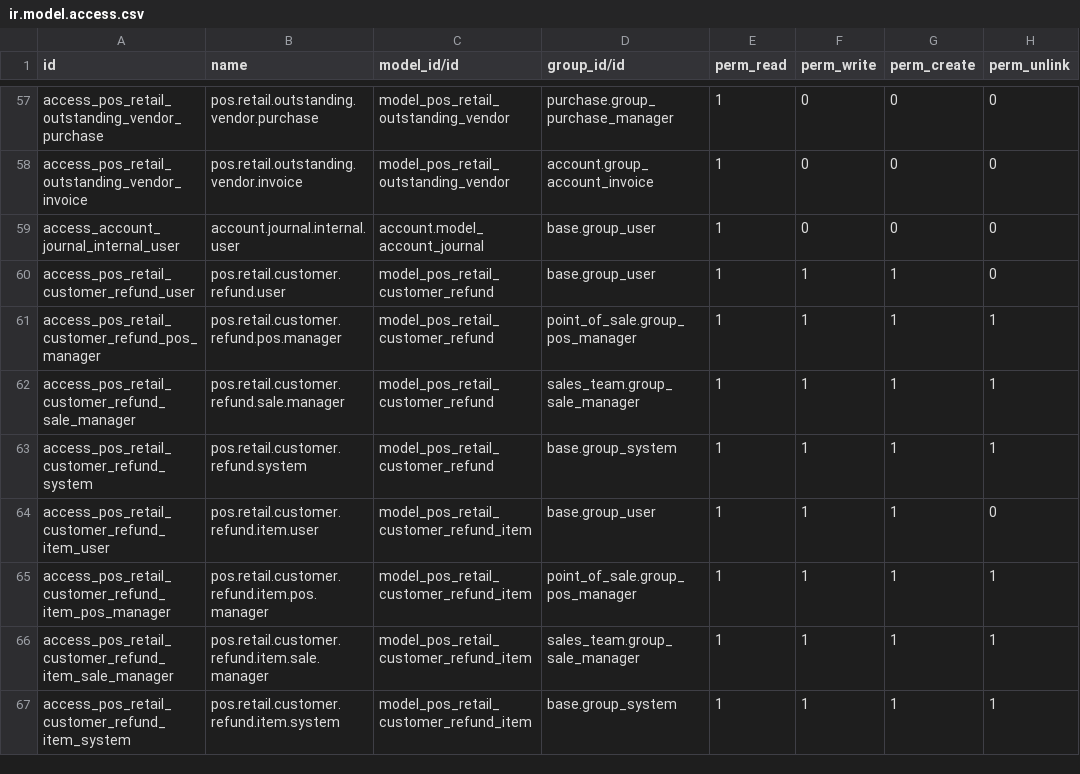
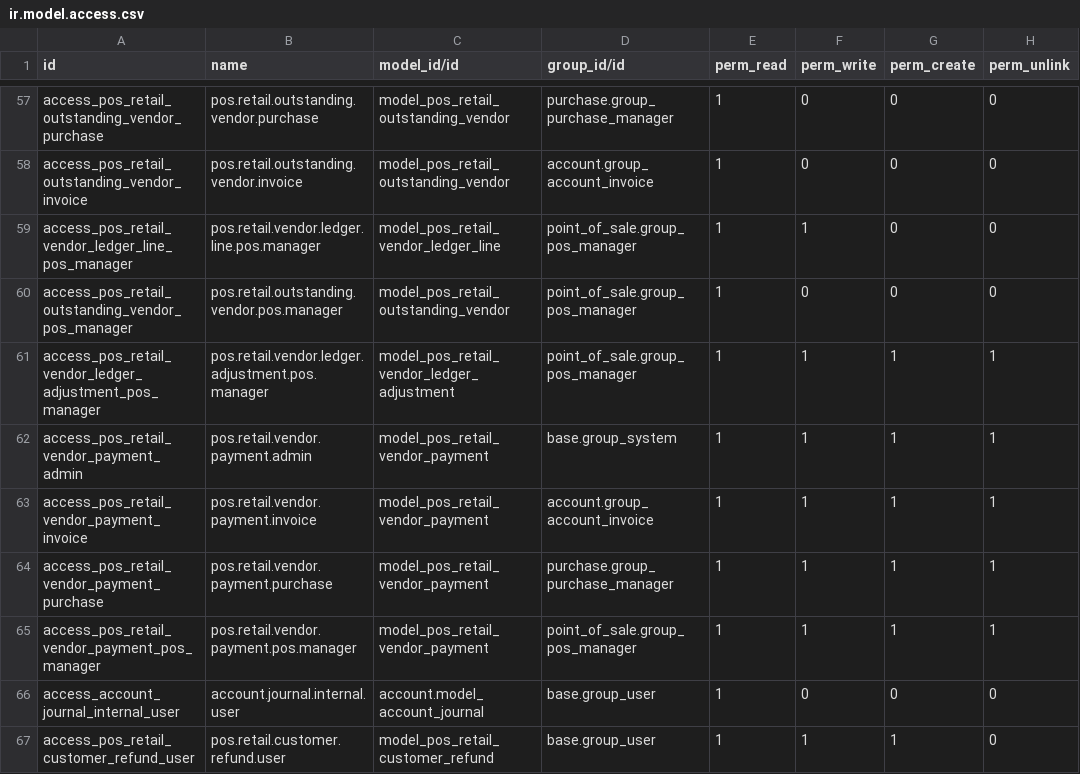
Before and after one commit to samadfastnexa/ostore-pos, a CSV file: security/ir.model.access.csv, drawn as a sheet; only a part is shown, gaps mark what is left out; the shorter side is filled out with more unchanged rows; the diff names each change by its address in the sheet, - before the commit and + after, or states it on an @@ line.

Commit message:
fix(ledger): keep vendors out of the customer khata, and give vendors their own buttons
A supplier (ANMOL SANITARY) showed in the Customer Khata list as owing the
shop 427,901. The two ledgers read different accounts and never share a
row, but nothing stopped the ENTRY being made on the wrong side: every
contact's form offered the customer's "Adjust Khata / Edit Ledger" and
"Receive Payment", a vendor's form had no way to pay him, and at the till
a new vendor with no bill yet opened on the customer tab. So his paper
balance went in as "owes more" and the money paid to him as "payment
received" -- and Odoo marks a contact as a customer once a receivable
entry is posted, so one wrong entry made the supplier a customer.

- customer-side entries (khata adjustment, receive payment, form and
  till) are refused for a contact who is a vendor and not a customer;
  vendor-side entries are refused for a contact who is not a vendor.
  The message names the button to use instead.
- contact form: customer buttons hidden on vendor-only contacts; vendors
  get Pay Vendor (new dialog, the twin of Receive Payment), Vendor Khata
  Adjustment, Vendor Ledger and Vendor Statement PDF. "Also a Customer" /
  "Also a Vendor" make a contact both on purpose.
- till: a vendor with nothing on the customer side opens on the vendor
  tab; the vendor WhatsApp text read a field that does not exist and
  always said "Total Payments Made: 0.00".
- Reporting: "Vendor Ledger" (ledger + outstanding) beside "Customer
  Ledger", and open to shop managers, who had no access to it before.
- scripts/check_ledger_sides.py (read-only) lists contacts already on the
  wrong side with the entries that put them there.

Existing entries are not moved by this change.

```diff
--- a/security/ir.model.access.csv
+++ b/security/ir.model.access.csv
+row 59: access_pos_retail_vendor_ledger_line_pos_manager | pos.retail.vendor.ledger.line.pos.manager | model_pos_retail_vendor_ledger_line | point_of_sale.group_pos_manager | 1 | 1 | 0 | 0
+row 60: access_pos_retail_outstanding_vendor_pos_manager | pos.retail.outstanding.vendor.pos.manager | model_pos_retail_outstanding_vendor | point_of_sale.group_pos_manager | 1 | 0 | 0 | 0
+row 61: access_pos_retail_vendor_ledger_adjustment_pos_manager | pos.retail.vendor.ledger.adjustment.pos.manager | model_pos_retail_vendor_ledger_adjustment | point_of_sale.group_pos_manager | 1 | 1 | 1 | 1
+row 62: access_pos_retail_vendor_payment_admin | pos.retail.vendor.payment.admin | model_pos_retail_vendor_payment | base.group_system | 1 | 1 | 1 | 1
+row 63: access_pos_retail_vendor_payment_invoice | pos.retail.vendor.payment.invoice | model_pos_retail_vendor_payment | account.group_account_invoice | 1 | 1 | 1 | 1
+row 64: access_pos_retail_vendor_payment_purchase | pos.retail.vendor.payment.purchase | model_pos_retail_vendor_payment | purchase.group_purchase_manager | 1 | 1 | 1 | 1
+row 65: access_pos_retail_vendor_payment_pos_manager | pos.retail.vendor.payment.pos.manager | model_pos_retail_vendor_payment | point_of_sale.group_pos_manager | 1 | 1 | 1 | 1
```
Also changed, not shown: 7 other files.
